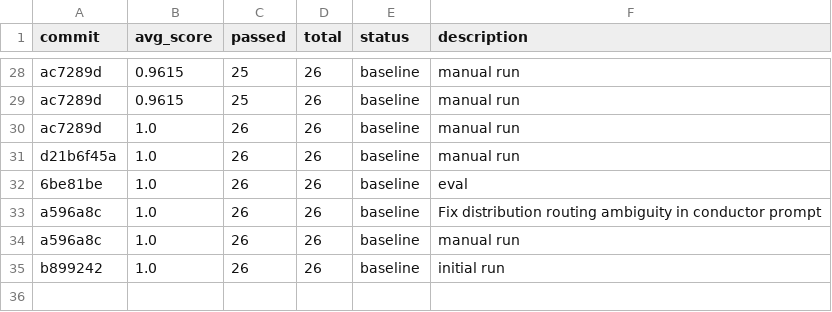
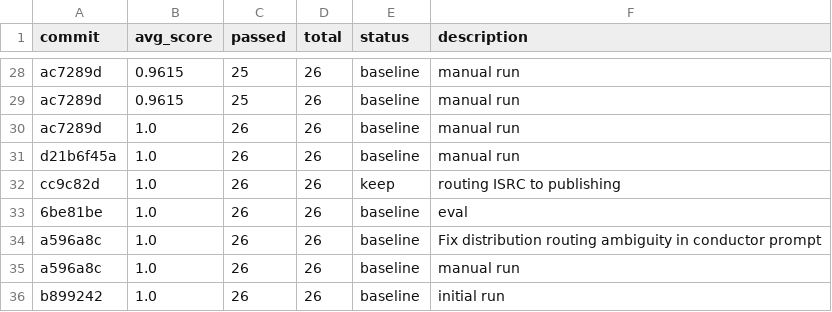
Before and after one commit to the-walking-agency-det/indiiOS-Clean, a TSV file: optimization/autoagent/results.tsv, drawn as a sheet; only a part is shown, gaps mark what is left out.

```diff
--- a/optimization/autoagent/results.tsv
+++ b/optimization/autoagent/results.tsv
@@ -31,2 +31,3 @@ ac7289d	1.0	26	26	baseline	manual run
 d21b6f45a	1.0	26	26	baseline	manual run
+cc9c82d	1.0	26	26	keep	routing ISRC to publishing
 6be81be	1.0	26	26	baseline	eval
```
Also changed, not shown: 2 other files.
